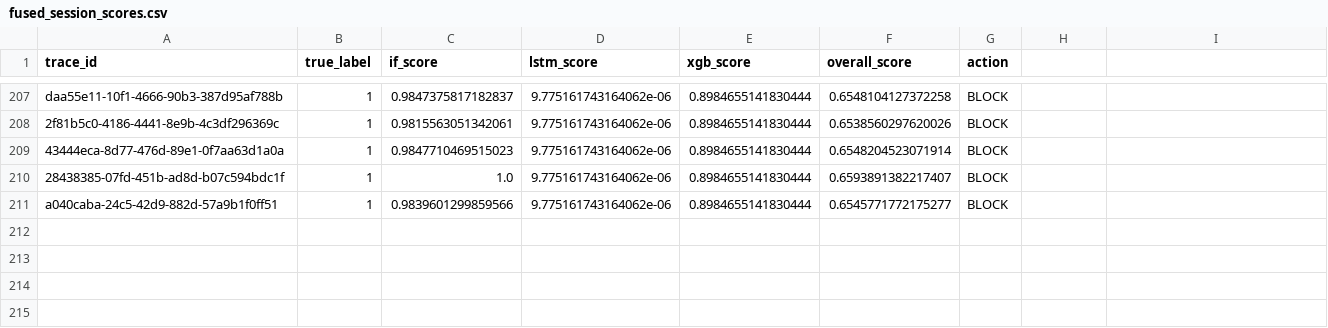
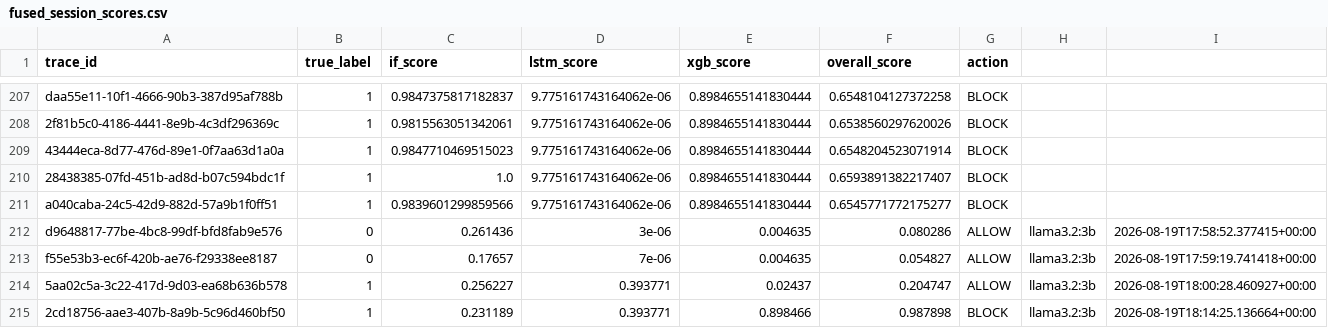
Before and after one commit to Sai-Nitin123/AI-SBOM, a CSV file: fused_session_scores.csv, drawn as a sheet; only a part is shown, gaps mark what is left out.

```diff
--- a/fused_session_scores.csv
+++ b/fused_session_scores.csv
@@ -211 +211,5 @@ daa55e11-10f1-4666-90b3-387d95af788b,1,0.9847375817182837,9.775161743164062e-06,
 a040caba-24c5-42d9-882d-57a9b1f0ff51,1,0.9839601299859566,9.775161743164062e-06,0.8984655141830444,0.6545771772175277,BLOCK
+d9648817-77be-4bc8-99df-bfd8fab9e576,0,0.261436,3e-06,0.004635,0.080286,ALLOW,llama3.2:3b,2026-08-19T17:58:52.377415+00:00
+f55e53b3-ec6f-420b-ae76-f29338ee8187,0,0.17657,7e-06,0.004635,0.054827,ALLOW,llama3.2:3b,2026-08-19T17:59:19.741418+00:00
+5aa02c5a-3c22-417d-9d03-ea68b636b578,1,0.256227,0.393771,0.02437,0.204747,ALLOW,llama3.2:3b,2026-08-19T18:00:28.460927+00:00
+2cd18756-aae3-407b-8a9b-5c96d460bf50,1,0.231189,0.393771,0.898466,0.987898,BLOCK,llama3.2:3b,2026-08-19T18:14:25.136664+00:00
```
Also changed, not shown: 1 other file.
